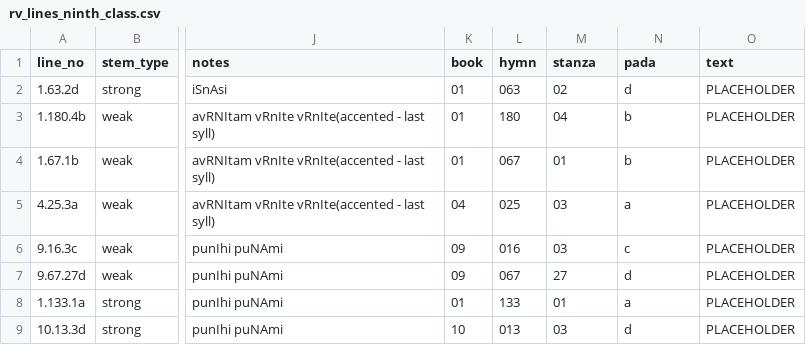
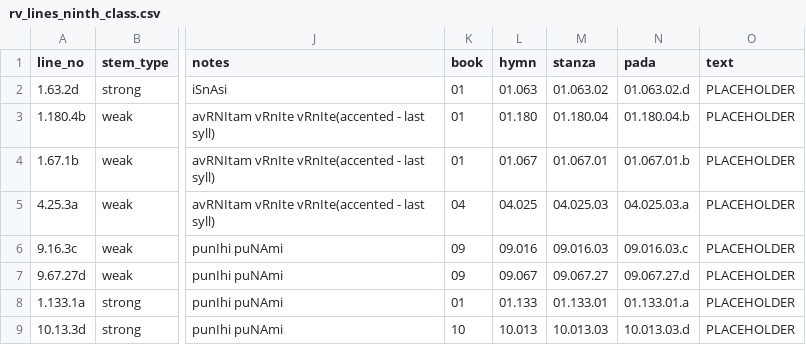
Before and after one commit to anupdhml/sanskrit_ninth_class_meter, a CSV file: data/rv_lines_ninth_class.csv, drawn as a sheet; only a part is shown, gaps mark what is left out; the diff names each change by its address in the sheet, - before the commit and + after, or states it on an @@ line.

Commit message:
Download vedaweb data for the stanzas we need
Signed-off-by: Anup Dhamala <anupdhml+git@gmail.com>

```diff
--- a/data/rv_lines_ninth_class.csv
+++ b/data/rv_lines_ninth_class.csv
-L2 (hymn): 063
+L2 (hymn): 01.063
-M2 (stanza): 02
+M2 (stanza): 01.063.02
-N2 (pada): d
+N2 (pada): 01.063.02.d
-L3 (hymn): 180
+L3 (hymn): 01.180
-M3 (stanza): 04
+M3 (stanza): 01.180.04
-N3 (pada): b
+N3 (pada): 01.180.04.b
-L4 (hymn): 067
+L4 (hymn): 01.067
-M4 (stanza): 01
+M4 (stanza): 01.067.01
-N4 (pada): b
+N4 (pada): 01.067.01.b
-L5 (hymn): 025
+L5 (hymn): 04.025
-M5 (stanza): 03
+M5 (stanza): 04.025.03
-N5 (pada): a
+N5 (pada): 04.025.03.a
-L6 (hymn): 016
+L6 (hymn): 09.016
-M6 (stanza): 03
+M6 (stanza): 09.016.03
-N6 (pada): c
+N6 (pada): 09.016.03.c
-L7 (hymn): 067
+L7 (hymn): 09.067
-M7 (stanza): 27
+M7 (stanza): 09.067.27
-N7 (pada): d
+N7 (pada): 09.067.27.d
-L8 (hymn): 133
+L8 (hymn): 01.133
-M8 (stanza): 01
+M8 (stanza): 01.133.01
-N8 (pada): a
+N8 (pada): 01.133.01.a
-L9 (hymn): 013
+L9 (hymn): 10.013
-M9 (stanza): 03
+M9 (stanza): 10.013.03
-N9 (pada): d
+N9 (pada): 10.013.03.d
```
Also changed, not shown: 2 other files.
